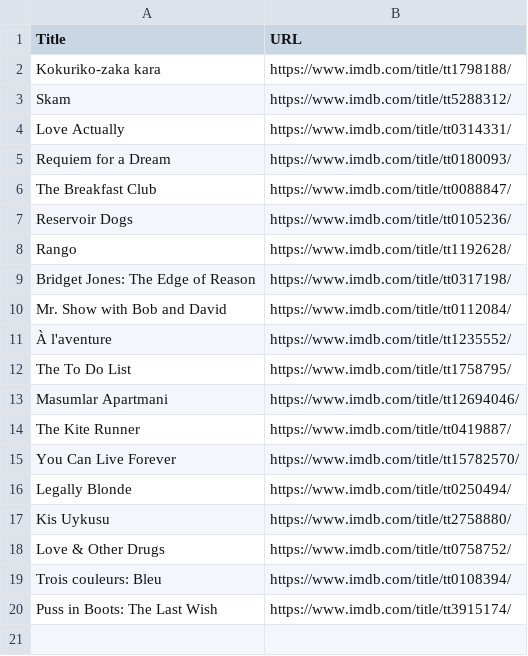
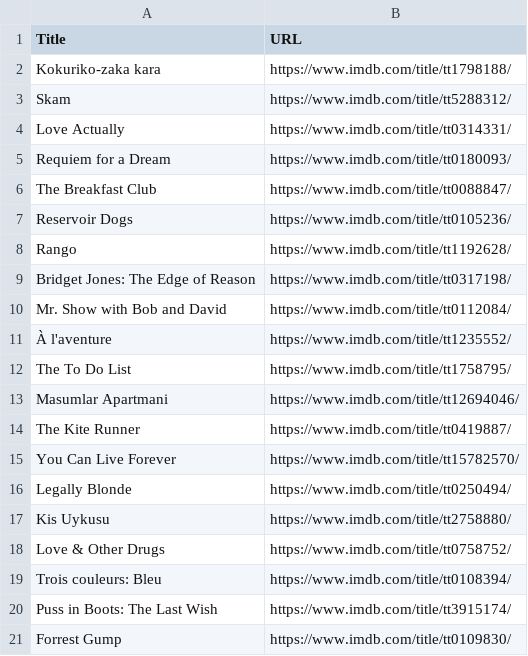
Before and after one commit to isonerinan/Python-Projects, a CSV file: IMDB Recommender/favorites.csv, drawn as a sheet; the diff names each change by its address in the sheet, - before the commit and + after, or states it on an @@ line.

```diff
--- a/IMDB Recommender/favorites.csv
+++ b/IMDB Recommender/favorites.csv
+row 21: Forrest Gump | https://www.imdb.com/title/tt0109830/
```
Also changed, not shown: 5 other files.
